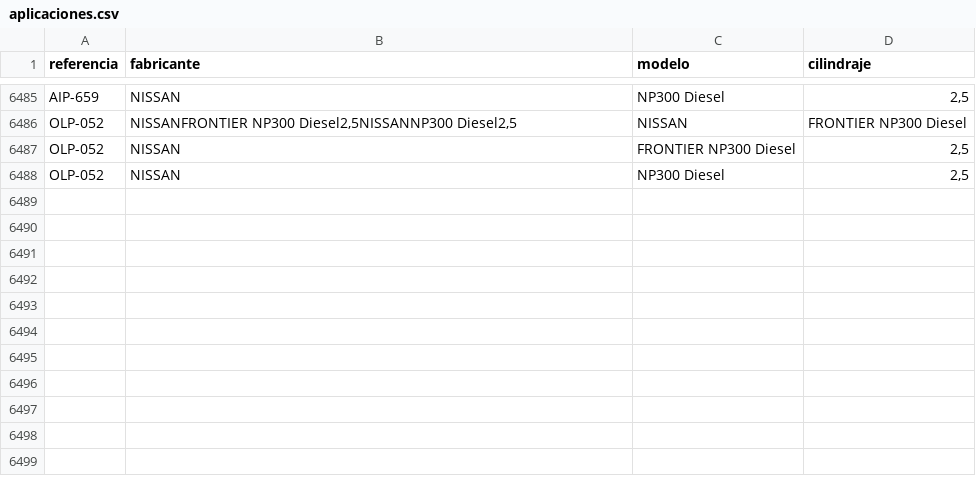
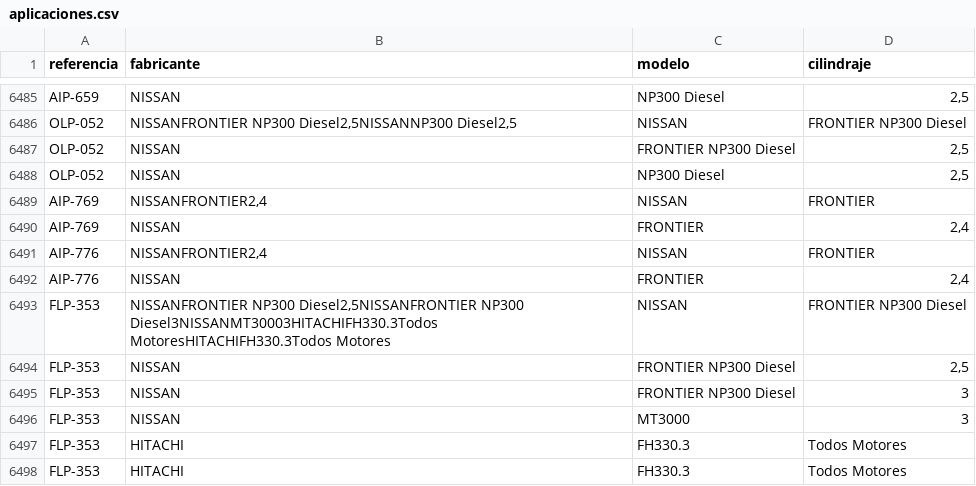
Before and after one commit to mimoralesga/premium_filters_scrapper, a CSV file: aplicaciones.csv, drawn as a sheet; only a part is shown, gaps mark what is left out; the diff names each change by its address in the sheet, - before the commit and + after, or states it on an @@ line.

```diff
--- a/aplicaciones.csv
+++ b/aplicaciones.csv
+row 6489: AIP-769 | NISSANFRONTIER2,4 | NISSAN | FRONTIER
+row 6490: AIP-769 | NISSAN | FRONTIER | 2,4
+row 6491: AIP-776 | NISSANFRONTIER2,4 | NISSAN | FRONTIER
+row 6492: AIP-776 | NISSAN | FRONTIER | 2,4
+row 6493: FLP-353 | NISSANFRONTIER NP300 Diesel2,5NISSANFRONTIER NP300 Diesel3NISSANMT30003HITACHIFH330.3Todos MotoresHITACHIFH330.3Todos Motores | NISSAN | FRONTIER NP300 Diesel
+row 6494: FLP-353 | NISSAN | FRONTIER NP300 Diesel | 2,5
+row 6495: FLP-353 | NISSAN | FRONTIER NP300 Diesel | 3
+row 6496: FLP-353 | NISSAN | MT3000 | 3
+row 6497: FLP-353 | HITACHI | FH330.3 | Todos Motores
+row 6498: FLP-353 | HITACHI | FH330.3 | Todos Motores
```
Also changed, not shown: equivalencias.csv, 2 other files.
